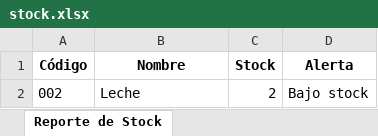
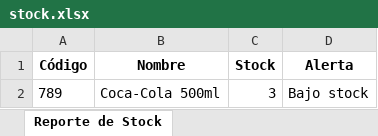
Before and after one commit to pumiaca/SRCC, an Excel workbook: src/stock.xlsx, sheet Reporte de Stock, drawn as a sheet; values as stored, in another font and other column widths than the file's, no borders; removed rows and columns are numbered as before the commit, all else as after; the diff names each change by its address in the sheet, - before the commit and + after, or states it on an @@ line.

```diff
--- a/src/stock.xlsx (sheet Reporte de Stock)
+++ b/src/stock.xlsx (sheet Reporte de Stock)
-row 2: 002 | Leche | 2 | Bajo stock
+row 2: 789 | Coca-Cola 500ml | 3 | Bajo stock
```
Also changed, not shown: 9 other files.
